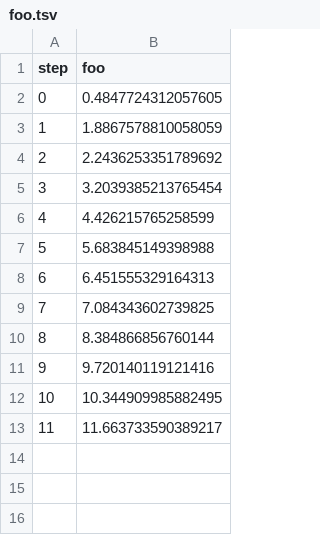
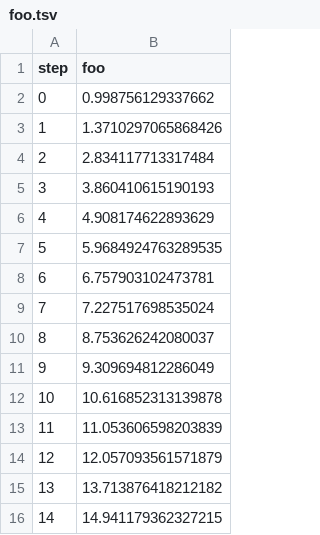
Before and after one commit to mnrozhkov/test-dvclive-studio-1, a TSV file: dvclive/plots/metrics/foo.tsv, drawn as a sheet.

```diff
--- a/dvclive/plots/metrics/foo.tsv
+++ b/dvclive/plots/metrics/foo.tsv
@@ -1,13 +1,16 @@
 step	foo
-0	0.4847724312057605
-1	1.8867578810058059
-2	2.2436253351789692
-3	3.2039385213765454
-4	4.426215765258599
-5	5.683845149398988
-6	6.451555329164313
-7	7.084343602739825
-8	8.384866856760144
-9	9.720140119121416
-10	10.344909985882495
-11	11.663733590389217
+0	0.998756129337662
+1	1.3710297065868426
+2	2.834117713317484
+3	3.860410615190193
+4	4.908174622893629
+5	5.9684924763289535
+6	6.757903102473781
+7	7.227517698535024
+8	8.753626242080037
+9	9.309694812286049
+10	10.616852313139878
+11	11.053606598203839
+12	12.057093561571879
+13	13.713876418212182
+14	14.941179362327215
```
Also changed, not shown: dvclive/plots/metrics/bar.tsv, 2 other files.
